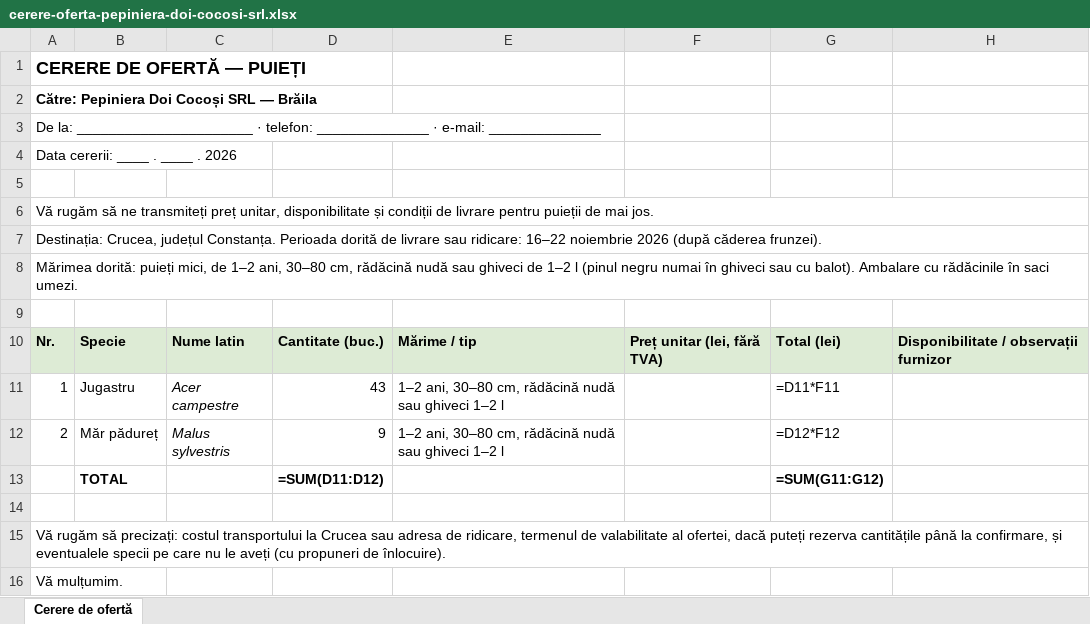
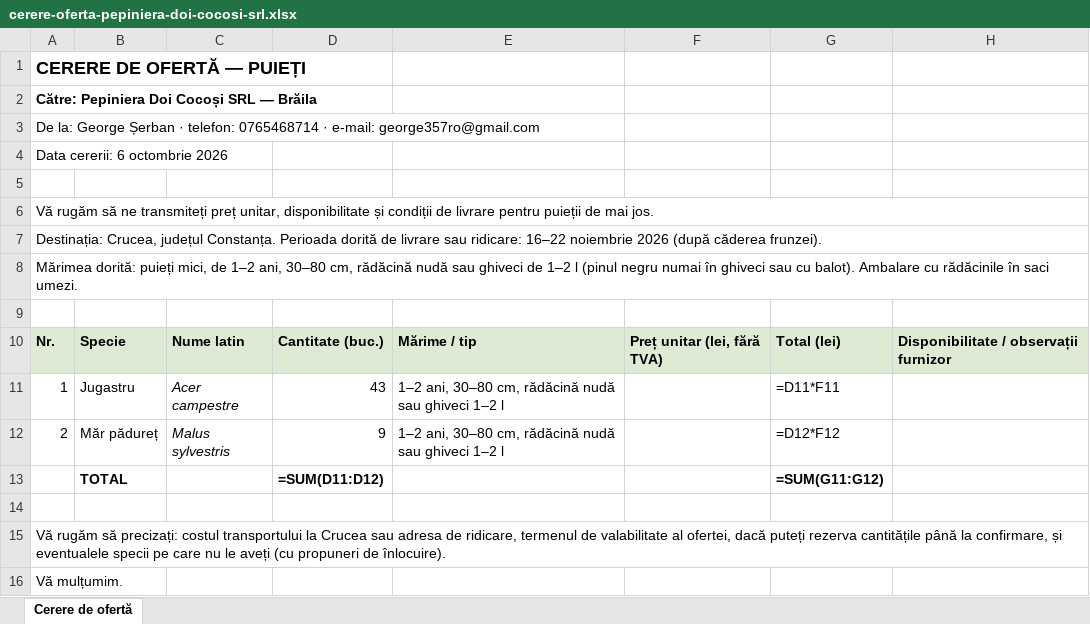
Before and after one commit to schmicky/crucea, an Excel workbook: resurse/oferte/cereri/cerere-oferta-pepiniera-doi-cocosi-srl.xlsx, sheet Cerere de ofertă, drawn as a sheet; values as stored, in another font and other column widths than the file's, no borders; formulas without a stored value are shown as written; the diff names each change by its address in the sheet, - before the commit and + after, or states it on an @@ line.

```diff
--- a/resurse/oferte/cereri/cerere-oferta-pepiniera-doi-cocosi-srl.xlsx (sheet Cerere de ofertă)
+++ b/resurse/oferte/cereri/cerere-oferta-pepiniera-doi-cocosi-srl.xlsx (sheet Cerere de ofertă)
-A3: De la: ______________________ · telefon: ______________ · e-mail: ______________
+A3: De la: George Șerban · telefon: 0765468714 · e-mail: george357ro@gmail.com
-A4: Data cererii: ____ . ____ . 2026
+A4: Data cererii: 6 octombrie 2026
```
Also changed, not shown: resurse/oferte/cereri/cerere-oferta-pepiniera-cobadin.xlsx, resurse/oferte/cereri/cerere-oferta-pepiniera-foresta-srl.xlsx, 5 other files.
